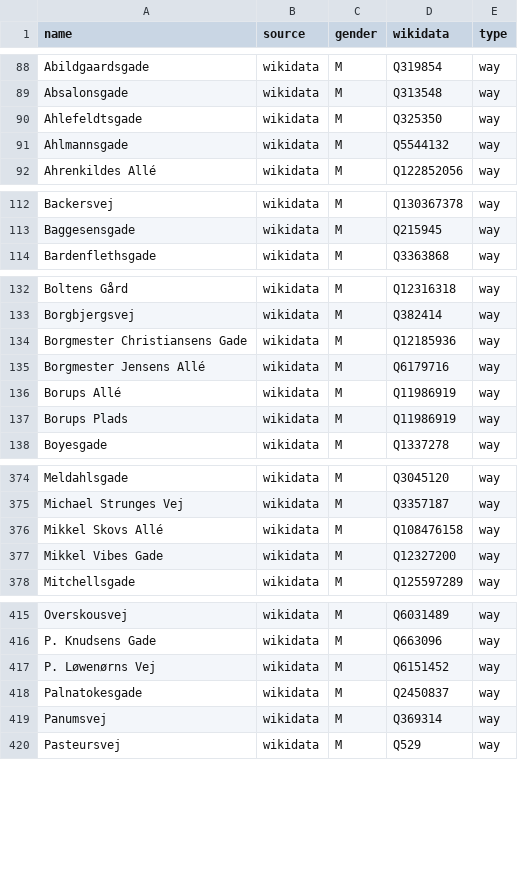
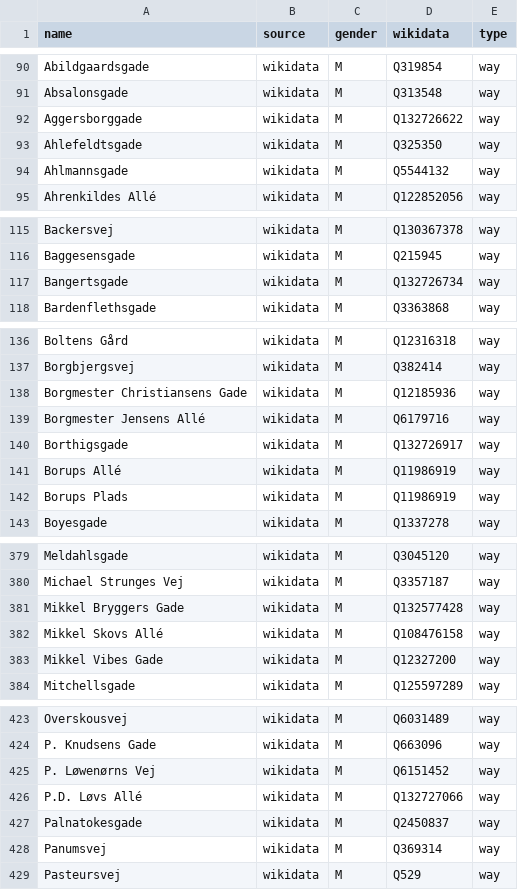
Before and after one commit to EqualStreetNames/equalstreetnames-copenhagen, a CSV file: data/gender.csv, drawn as a sheet; only a part is shown, gaps mark what is left out; the diff covers the shown part only; the diff names each change by its address in the sheet, - before the commit and + after, or states it on an @@ line.

```diff
--- a/data/gender.csv
+++ b/data/gender.csv
+row 92: Aggersborggade | wikidata | M | Q132726622 | way
+row 117: Bangertsgade | wikidata | M | Q132726734 | way
+row 140: Borthigsgade | wikidata | M | Q132726917 | way
+row 381: Mikkel Bryggers Gade | wikidata | M | Q132577428 | way
+row 426: P.D. Løvs Allé | wikidata | M | Q132727066 | way
```
Also changed, not shown: 9 added rows and 2 removed rows elsewhere in this file, data/other.csv, 3 other files.
